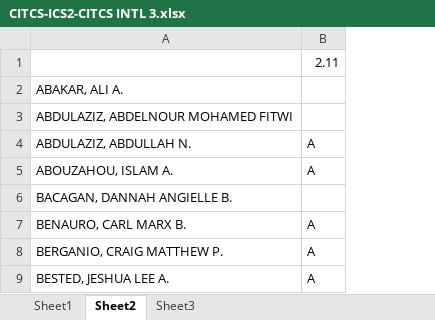
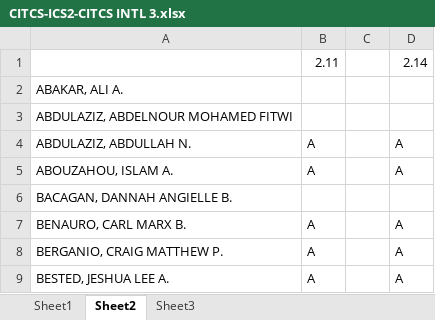
Before and after one commit to primusr/2T-SY-2016-2017, an Excel workbook: CITCS-ICS2-CITCS INTL 3.xlsx, sheet Sheet2, drawn as a sheet; only a part is shown; values as stored, in another font and other column widths than the file's, no borders; the diff names each change by its address in the sheet, - before the commit and + after, or states it on an @@ line.

```diff
--- a/CITCS-ICS2-CITCS INTL 3.xlsx (sheet Sheet2)
+++ b/CITCS-ICS2-CITCS INTL 3.xlsx (sheet Sheet2)
+column C, empty
+column D, rows 1-9: 2.14 |  |  | A | A |  | A | A | A
```
Also changed, not shown: CR-2T 1617/CITCS-ICS2-CITCS INTL 3.xlsx.
